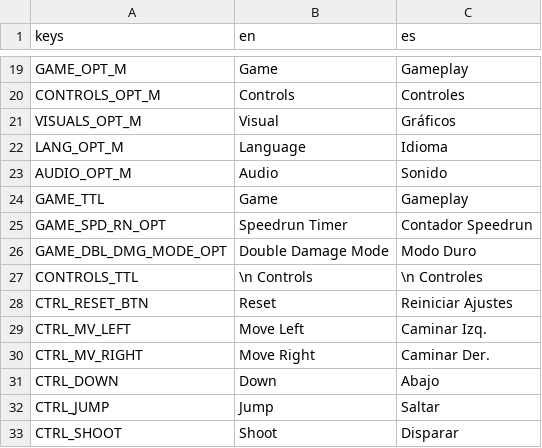
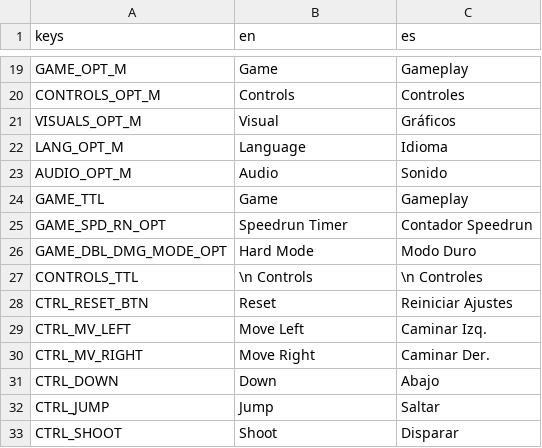
Before and after one commit to IAmCheeseman/red-nivis, a CSV file: Translations/Translations.csv, drawn as a sheet; only a part is shown, gaps mark what is left out.

```diff
--- a/Translations/Translations.csv
+++ b/Translations/Translations.csv
@@ -25,3 +25,3 @@ GAME_TTL, Game, Gameplay
 GAME_SPD_RN_OPT,Speedrun Timer,Contador Speedrun
-GAME_DBL_DMG_MODE_OPT,Double Damage Mode,Modo Duro
+GAME_DBL_DMG_MODE_OPT,Hard Mode,Modo Duro
 CONTROLS_TTL,\n Controls,\n Controles
```
Also changed, not shown: 4 other files.
